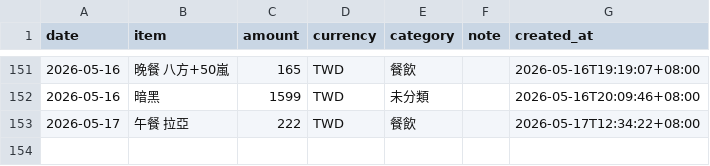
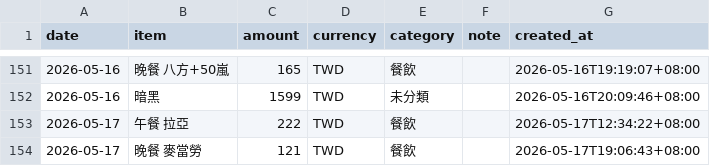
Before and after one commit to yuming920619-svg/Myhermesagi, a CSV file: bookkeeping/ledger.csv, drawn as a sheet; only a part is shown, gaps mark what is left out; the diff names each change by its address in the sheet, - before the commit and + after, or states it on an @@ line.

```diff
--- a/bookkeeping/ledger.csv
+++ b/bookkeeping/ledger.csv
+row 154: 2026-05-17 | 晚餐 麥當勞 | 121 | TWD | 餐飲 |  | 2026-05-17T19:06:43+08:00
```
Also changed, not shown: 1 other file.
